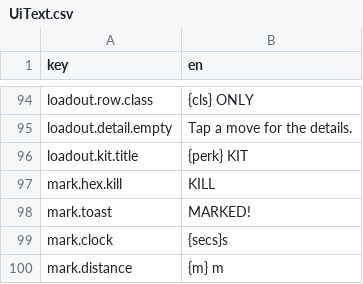
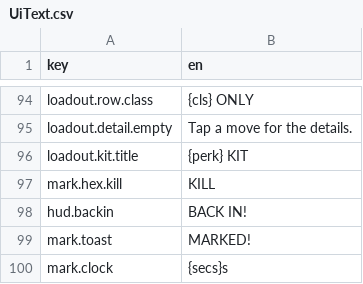
Before and after one commit to mtejedorg/CluckWars, a CSV file: Assets/_Game/Resources/Text/UiText.csv, drawn as a sheet; only a part is shown, gaps mark what is left out; the shorter side is filled out with more unchanged rows.

```diff
--- a/Assets/_Game/Resources/Text/UiText.csv
+++ b/Assets/_Game/Resources/Text/UiText.csv
@@ -97,2 +97,3 @@ loadout.kit.title,{perk} KIT
 mark.hex.kill,KILL
+hud.backin,BACK IN!
 mark.toast,MARKED!
```
Also changed, not shown: 20 other files.
